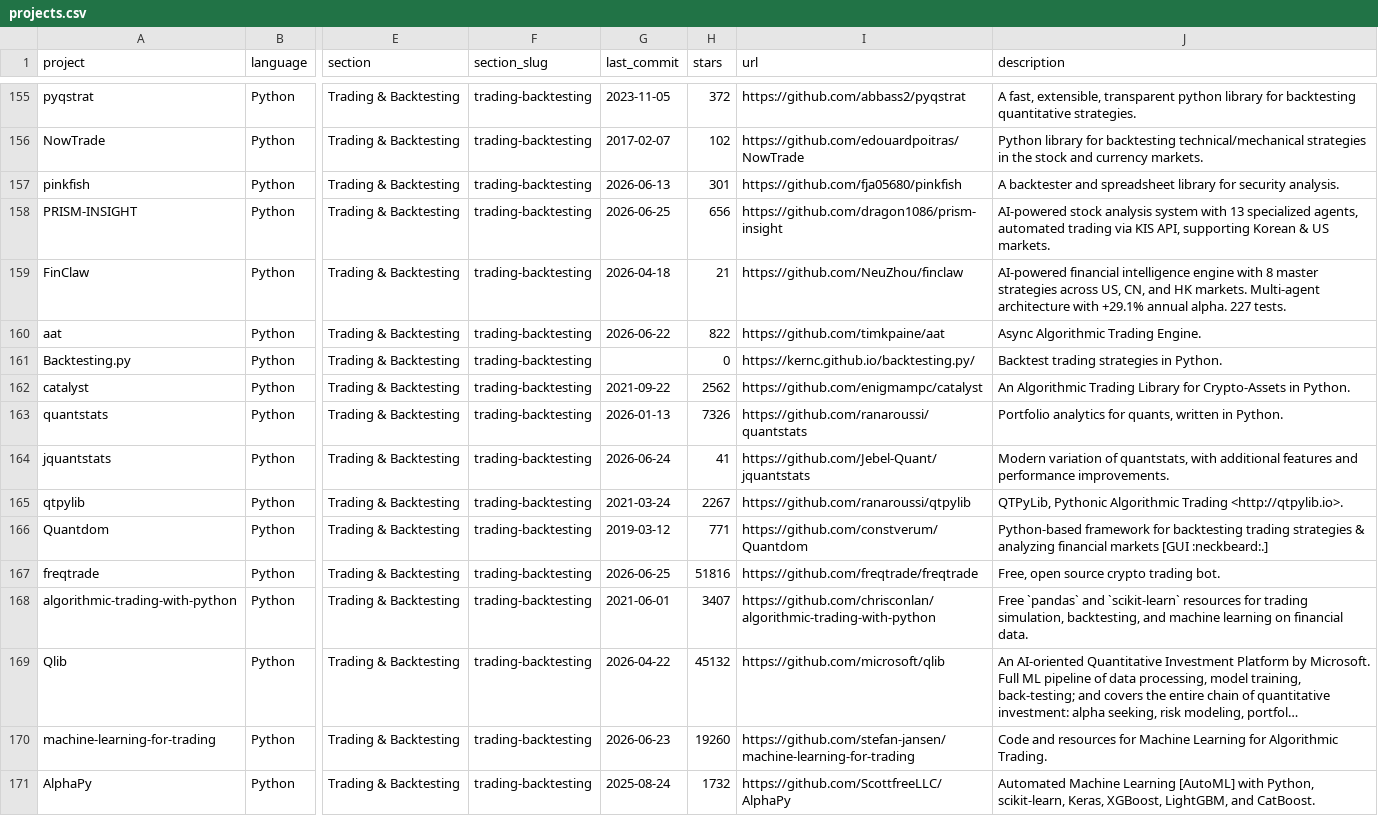
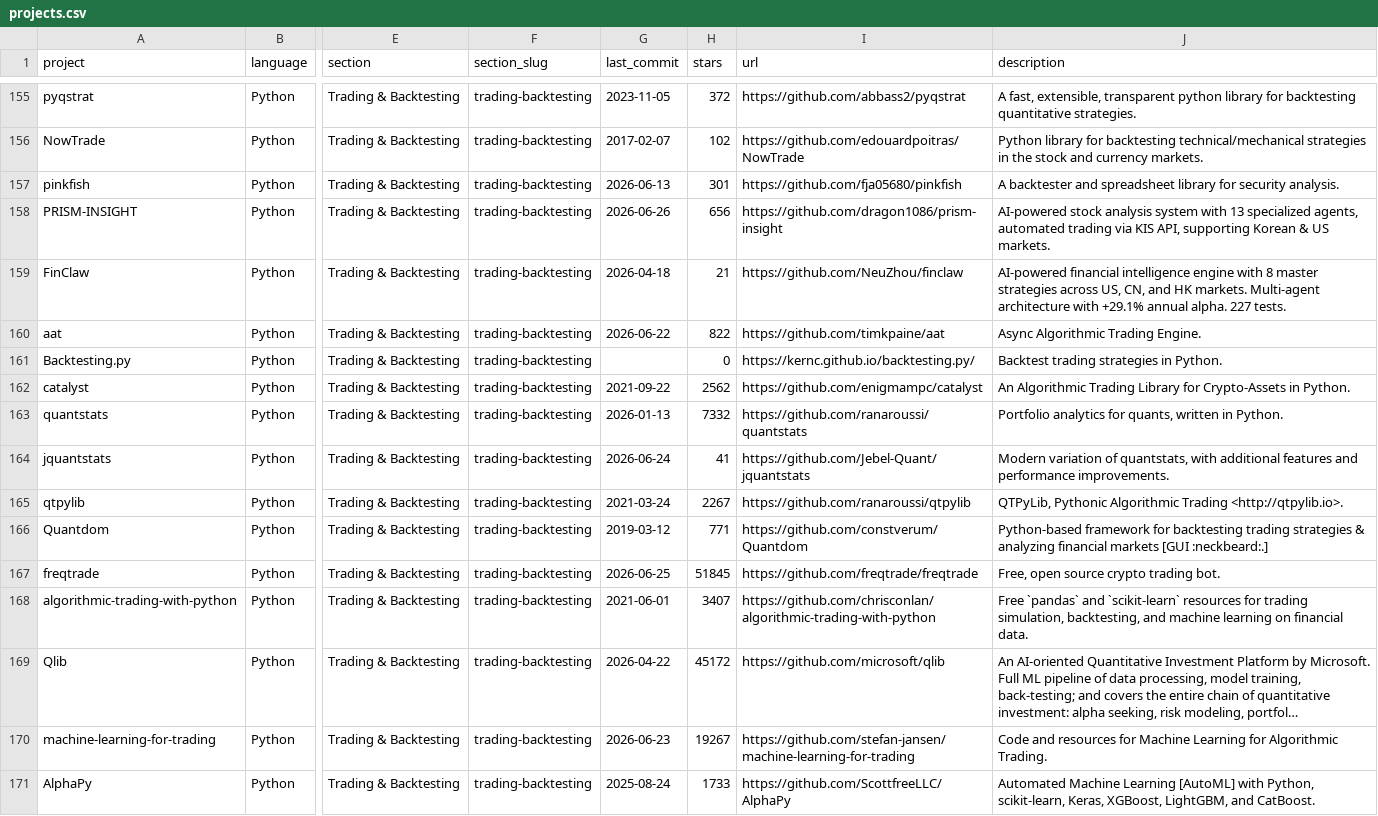
Before and after one commit to quant-camp/awesome-quant, a CSV file: projects.csv, drawn as a sheet; only a part is shown, gaps mark what is left out; long unchanged cells end in …; the diff covers the shown part only; the diff names each change by its address in the sheet, - before the commit and + after, or states it on an @@ line.

```diff
--- a/projects.csv
+++ b/projects.csv
-G158 (last_commit): 2026-06-25
+G158 (last_commit): 2026-06-26
-H163 (stars): 7326
+H163 (stars): 7332
-H167 (stars): 51816
+H167 (stars): 51845
-H169 (stars): 45132
+H169 (stars): 45172
-H170 (stars): 19260
+H170 (stars): 19267
-H171 (stars): 1732
+H171 (stars): 1733
```
Also changed, not shown: 122 edited cells elsewhere in this file, 1 other file.
